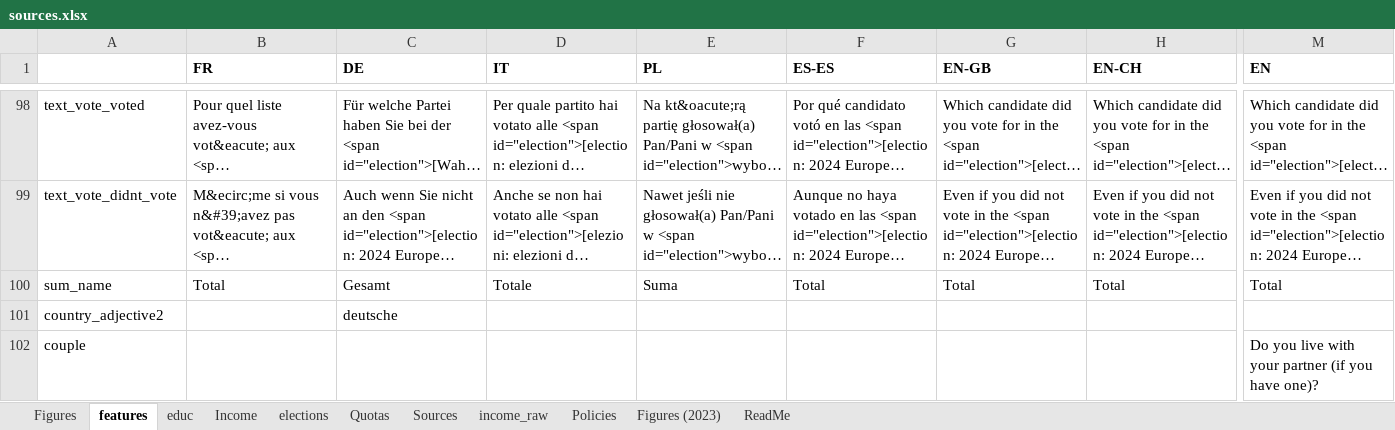
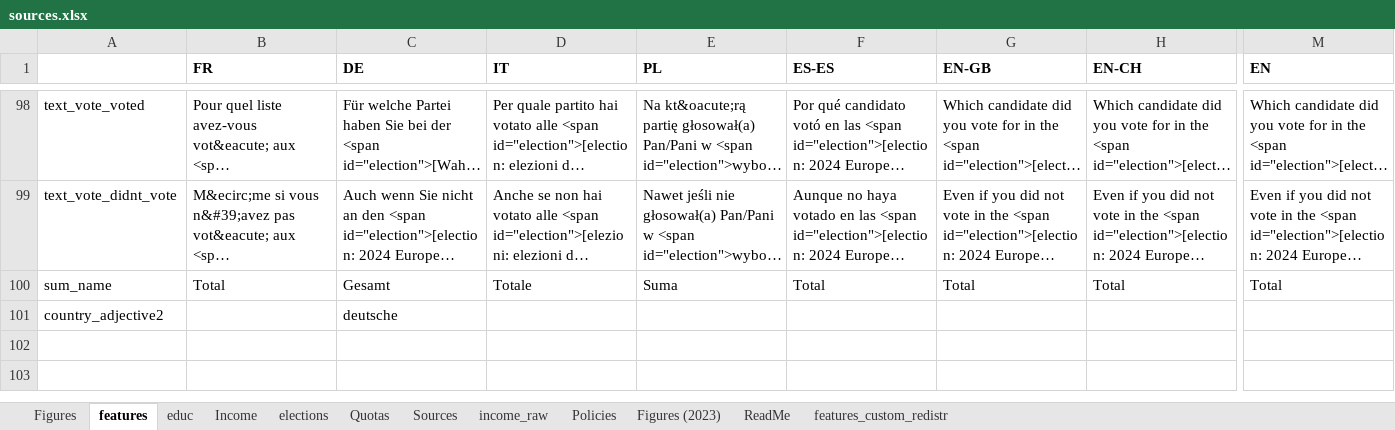
Before and after one commit to bixiou/robustness_global_redistr, an Excel workbook: questionnaire/sources.xlsx, sheet features, drawn as a sheet; only a part is shown, gaps mark what is left out; long unchanged cells end in …; values as stored, in another font and other column widths than the file's, no borders; rows hold the shown columns only; the diff covers the shown part only; the diff names each change by its address in the sheet, - before the commit and + after, or states it on an @@ line.

```diff
--- a/questionnaire/sources.xlsx (sheet features)
+++ b/questionnaire/sources.xlsx (sheet features)
+sheet tab: features_custom_redistr
-row 102: couple |  |  |  |  |  |  |  | Do you live with your partner (if you have one)?
```
Also changed, not shown: 2 removed rows elsewhere in this sheet, xlsx/country_comparison/.xlsx, xlsx/country_comparison/gcs_belief_mean.xlsx, 47 other files.
